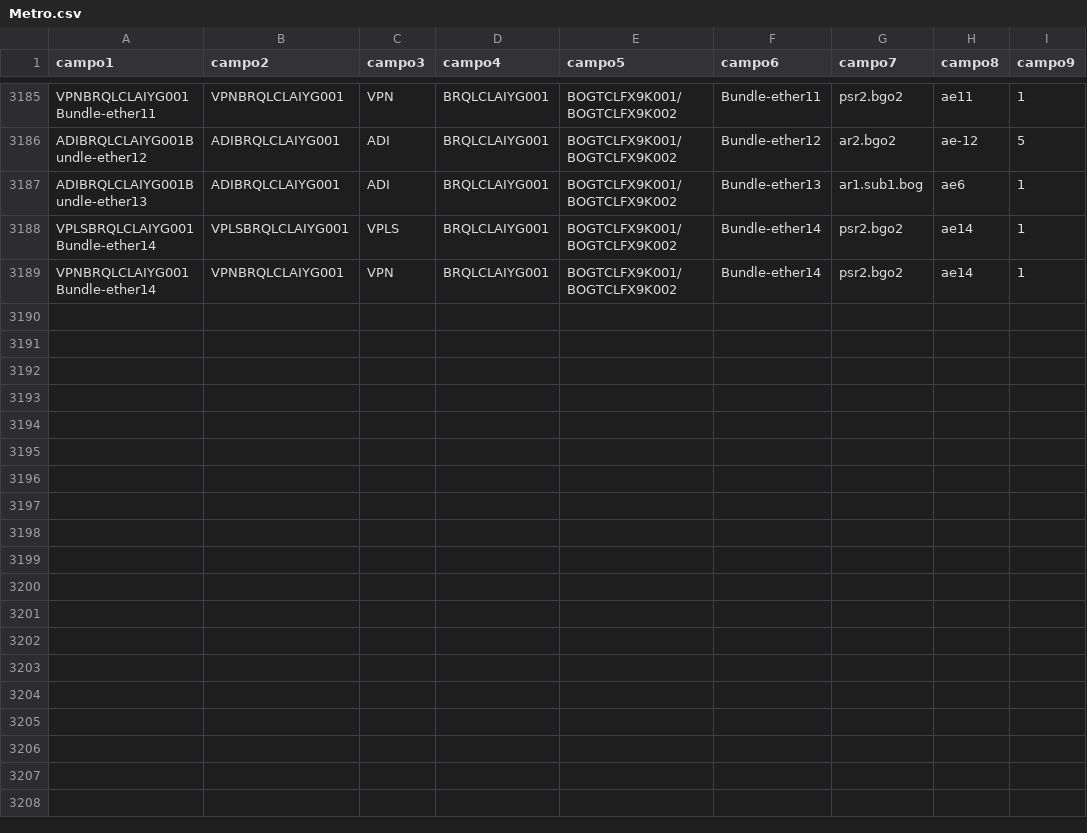
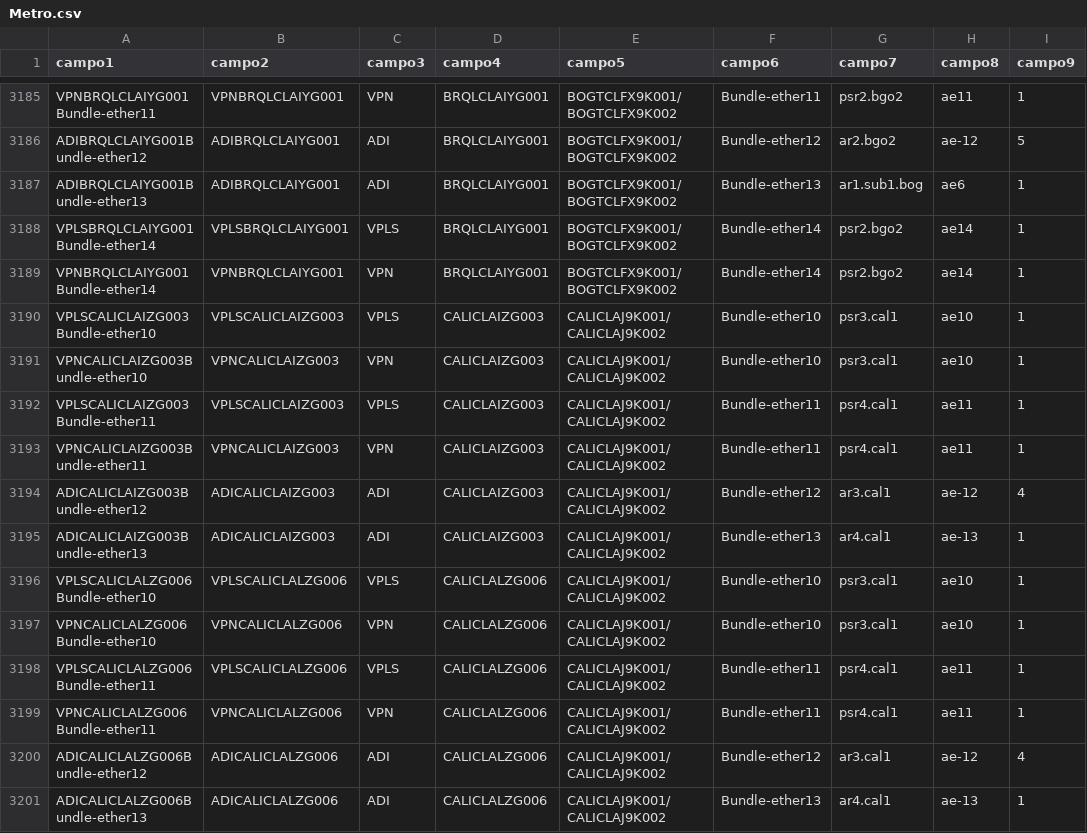
Before and after one commit to ccardenasu/Plantillas-CRUD, a CSV file: myapp/Metro.csv, drawn as a sheet; only a part is shown, gaps mark what is left out; the diff names each change by its address in the sheet, - before the commit and + after, or states it on an @@ line.

```diff
--- a/myapp/Metro.csv
+++ b/myapp/Metro.csv
+row 3190: VPLSCALICLAIZG003Bundle-ether10 | VPLSCALICLAIZG003 | VPLS | CALICLAIZG003 | CALICLAJ9K001/CALICLAJ9K002 | Bundle-ether10 | psr3.cal1 | ae10 | 1
+row 3191: VPNCALICLAIZG003Bundle-ether10 | VPNCALICLAIZG003 | VPN | CALICLAIZG003 | CALICLAJ9K001/CALICLAJ9K002 | Bundle-ether10 | psr3.cal1 | ae10 | 1
+row 3192: VPLSCALICLAIZG003Bundle-ether11 | VPLSCALICLAIZG003 | VPLS | CALICLAIZG003 | CALICLAJ9K001/CALICLAJ9K002 | Bundle-ether11 | psr4.cal1 | ae11 | 1
+row 3193: VPNCALICLAIZG003Bundle-ether11 | VPNCALICLAIZG003 | VPN | CALICLAIZG003 | CALICLAJ9K001/CALICLAJ9K002 | Bundle-ether11 | psr4.cal1 | ae11 | 1
+row 3194: ADICALICLAIZG003Bundle-ether12 | ADICALICLAIZG003 | ADI | CALICLAIZG003 | CALICLAJ9K001/CALICLAJ9K002 | Bundle-ether12 | ar3.cal1 | ae-12 | 4
+row 3195: ADICALICLAIZG003Bundle-ether13 | ADICALICLAIZG003 | ADI | CALICLAIZG003 | CALICLAJ9K001/CALICLAJ9K002 | Bundle-ether13 | ar4.cal1 | ae-13 | 1
+row 3196: VPLSCALICLALZG006Bundle-ether10 | VPLSCALICLALZG006 | VPLS | CALICLALZG006 | CALICLAJ9K001/CALICLAJ9K002 | Bundle-ether10 | psr3.cal1 | ae10 | 1
+row 3197: VPNCALICLALZG006Bundle-ether10 | VPNCALICLALZG006 | VPN | CALICLALZG006 | CALICLAJ9K001/CALICLAJ9K002 | Bundle-ether10 | psr3.cal1 | ae10 | 1
+row 3198: VPLSCALICLALZG006Bundle-ether11 | VPLSCALICLALZG006 | VPLS | CALICLALZG006 | CALICLAJ9K001/CALICLAJ9K002 | Bundle-ether11 | psr4.cal1 | ae11 | 1
+row 3199: VPNCALICLALZG006Bundle-ether11 | VPNCALICLALZG006 | VPN | CALICLALZG006 | CALICLAJ9K001/CALICLAJ9K002 | Bundle-ether11 | psr4.cal1 | ae11 | 1
+row 3200: ADICALICLALZG006Bundle-ether12 | ADICALICLALZG006 | ADI | CALICLALZG006 | CALICLAJ9K001/CALICLAJ9K002 | Bundle-ether12 | ar3.cal1 | ae-12 | 4
+row 3201: ADICALICLALZG006Bundle-ether13 | ADICALICLALZG006 | ADI | CALICLALZG006 | CALICLAJ9K001/CALICLAJ9K002 | Bundle-ether13 | ar4.cal1 | ae-13 | 1
```
Also changed, not shown: myapp/vrf_rd.csv, 11 other files.
